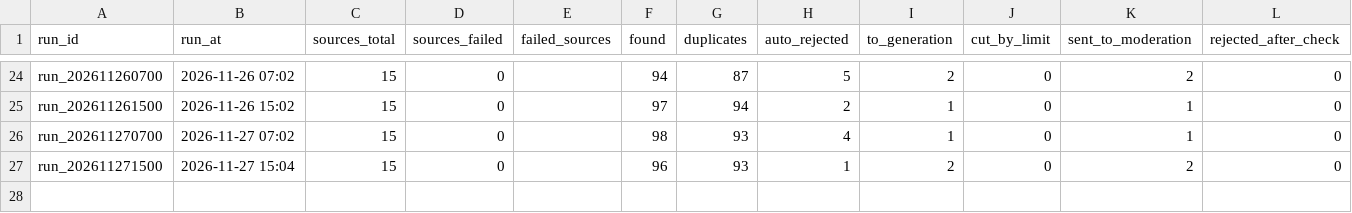
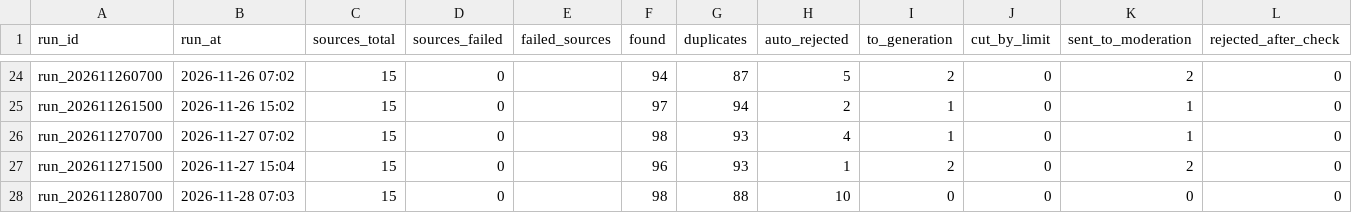
Before and after one commit to SENYANABE/opencall, a CSV file: data/runs.csv, drawn as a sheet; only a part is shown, gaps mark what is left out.

```diff
--- a/data/runs.csv
+++ b/data/runs.csv
@@ -27 +27,2 @@ run_202611270700,2026-11-27 07:02,15,0,,98,93,4,1,0,1,0
 run_202611271500,2026-11-27 15:04,15,0,,96,93,1,2,0,2,0
+run_202611280700,2026-11-28 07:03,15,0,,98,88,10,0,0,0,0
```
Also changed, not shown: data/audience.csv, data/log.csv, 2 other files.
